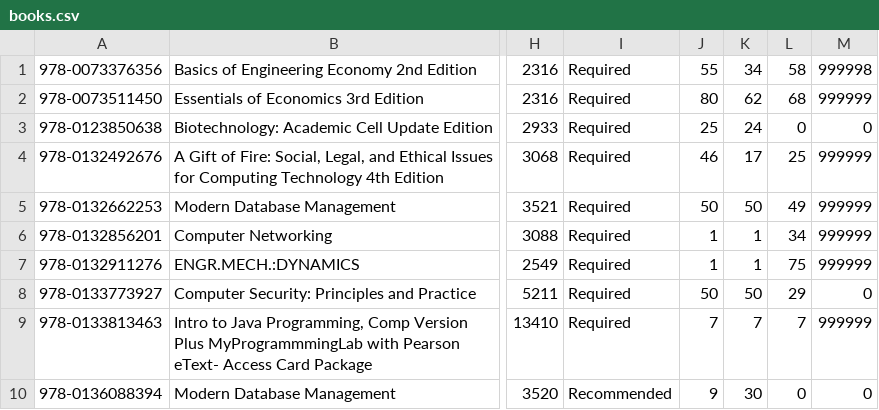
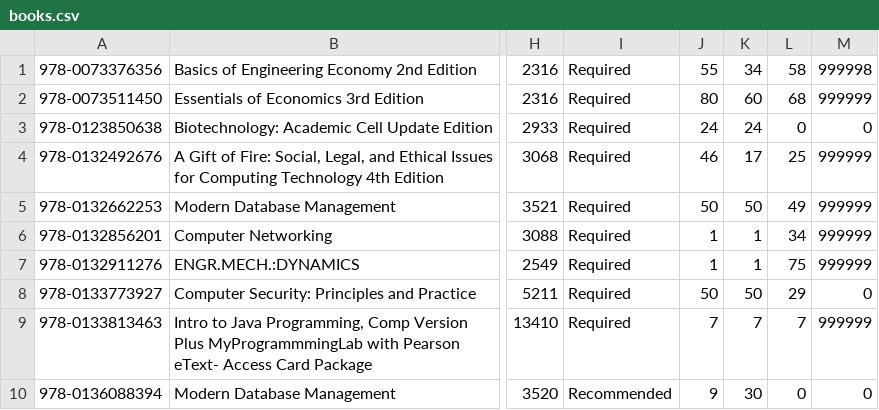
Before and after one commit to SIatKSU/Bookstore, a CSV file: Bookstore/books.csv, drawn as a sheet; only a part is shown, gaps mark what is left out; the diff names each change by its address in the sheet, - before the commit and + after, or states it on an @@ line.

```diff
--- a/Bookstore/books.csv
+++ b/Bookstore/books.csv
-K2: 62
+K2: 60
-J3: 25
+J3: 24
```
Also changed, not shown: 4 other files.
